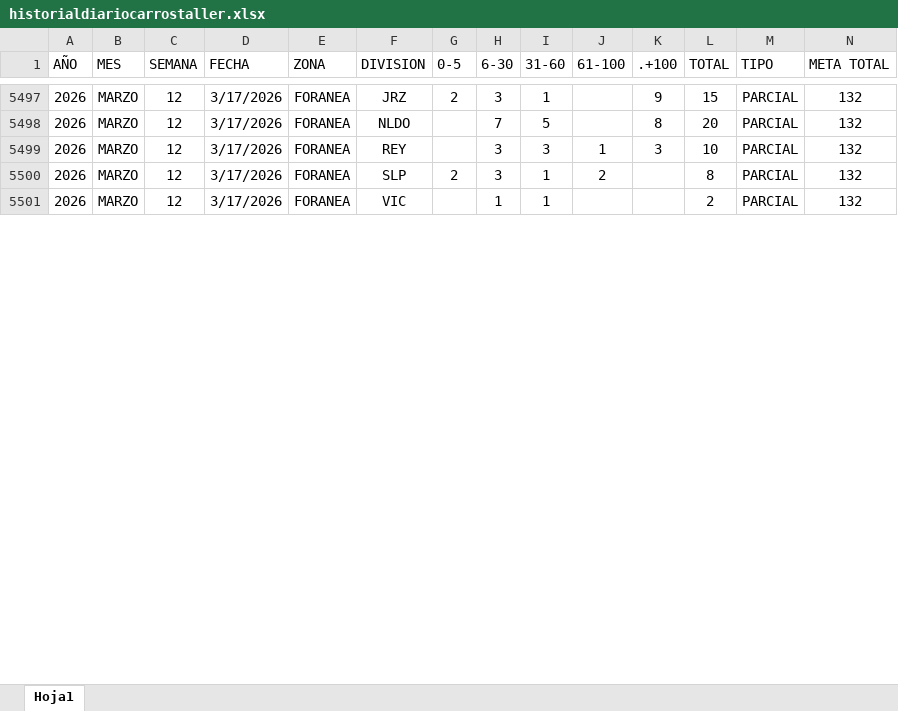
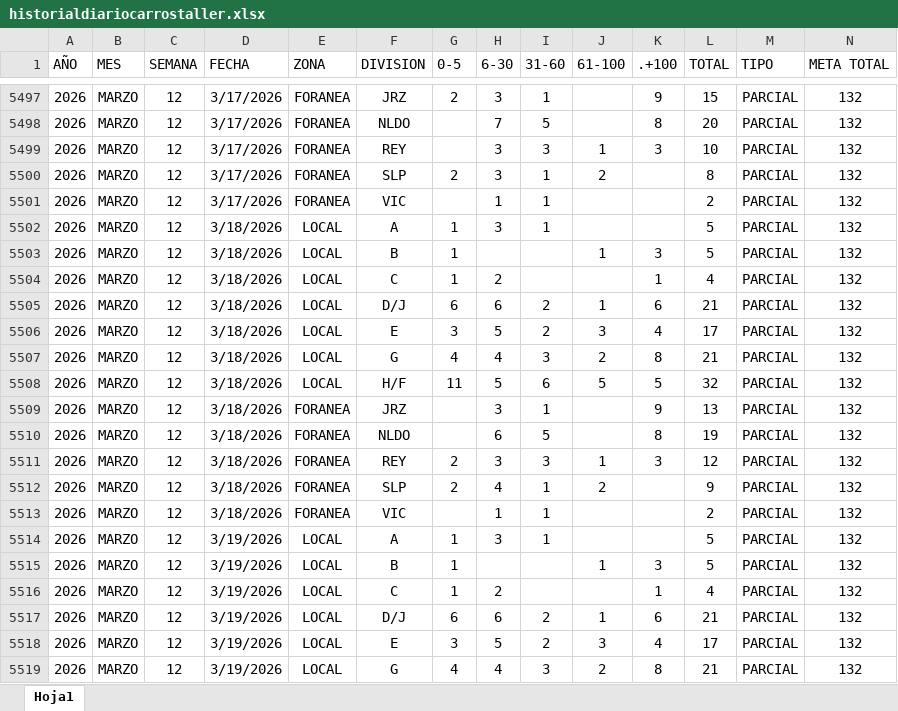
Before and after one commit to EDSALAS15/dashboard-carros-taller, an Excel workbook: historialdiariocarrostaller.xlsx, sheet Hoja1, drawn as a sheet; only a part is shown, gaps mark what is left out; values as stored, in another font and other column widths than the file's, no borders; table styles not drawn; rows hold the shown columns only; the diff covers the shown part only; the diff names each change by its address in the sheet, - before the commit and + after, or states it on an @@ line.

Commit message:
Add files via upload
actualizacion al 20 de marzo

```diff
--- a/historialdiariocarrostaller.xlsx (sheet Hoja1)
+++ b/historialdiariocarrostaller.xlsx (sheet Hoja1)
+row 5502: 2026 | MARZO | 12 | 3/18/2026 | LOCAL | A | 1 | 3 | 1 |  |  | 5 | PARCIAL | 132
+row 5503: 2026 | MARZO | 12 | 3/18/2026 | LOCAL | B | 1 |  |  | 1 | 3 | 5 | PARCIAL | 132
+row 5504: 2026 | MARZO | 12 | 3/18/2026 | LOCAL | C | 1 | 2 |  |  | 1 | 4 | PARCIAL | 132
+row 5505: 2026 | MARZO | 12 | 3/18/2026 | LOCAL | D/J | 6 | 6 | 2 | 1 | 6 | 21 | PARCIAL | 132
+row 5506: 2026 | MARZO | 12 | 3/18/2026 | LOCAL | E | 3 | 5 | 2 | 3 | 4 | 17 | PARCIAL | 132
+row 5507: 2026 | MARZO | 12 | 3/18/2026 | LOCAL | G | 4 | 4 | 3 | 2 | 8 | 21 | PARCIAL | 132
+row 5508: 2026 | MARZO | 12 | 3/18/2026 | LOCAL | H/F | 11 | 5 | 6 | 5 | 5 | 32 | PARCIAL | 132
+row 5509: 2026 | MARZO | 12 | 3/18/2026 | FORANEA | JRZ |  | 3 | 1 |  | 9 | 13 | PARCIAL | 132
+row 5510: 2026 | MARZO | 12 | 3/18/2026 | FORANEA | NLDO |  | 6 | 5 |  | 8 | 19 | PARCIAL | 132
+row 5511: 2026 | MARZO | 12 | 3/18/2026 | FORANEA | REY | 2 | 3 | 3 | 1 | 3 | 12 | PARCIAL | 132
+row 5512: 2026 | MARZO | 12 | 3/18/2026 | FORANEA | SLP | 2 | 4 | 1 | 2 |  | 9 | PARCIAL | 132
+row 5513: 2026 | MARZO | 12 | 3/18/2026 | FORANEA | VIC |  | 1 | 1 |  |  | 2 | PARCIAL | 132
+row 5514: 2026 | MARZO | 12 | 3/19/2026 | LOCAL | A | 1 | 3 | 1 |  |  | 5 | PARCIAL | 132
+row 5515: 2026 | MARZO | 12 | 3/19/2026 | LOCAL | B | 1 |  |  | 1 | 3 | 5 | PARCIAL | 132
+row 5516: 2026 | MARZO | 12 | 3/19/2026 | LOCAL | C | 1 | 2 |  |  | 1 | 4 | PARCIAL | 132
+row 5517: 2026 | MARZO | 12 | 3/19/2026 | LOCAL | D/J | 6 | 6 | 2 | 1 | 6 | 21 | PARCIAL | 132
+row 5518: 2026 | MARZO | 12 | 3/19/2026 | LOCAL | E | 3 | 5 | 2 | 3 | 4 | 17 | PARCIAL | 132
+row 5519: 2026 | MARZO | 12 | 3/19/2026 | LOCAL | G | 4 | 4 | 3 | 2 | 8 | 21 | PARCIAL | 132
```
Also changed, not shown: 6 added rows and 12 edited cells elsewhere in this sheet.
